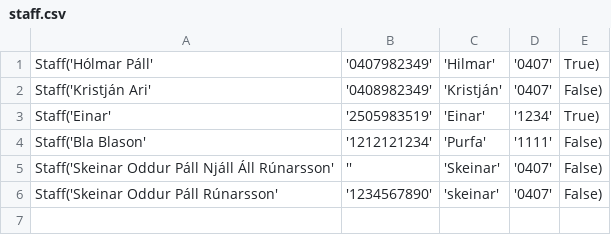
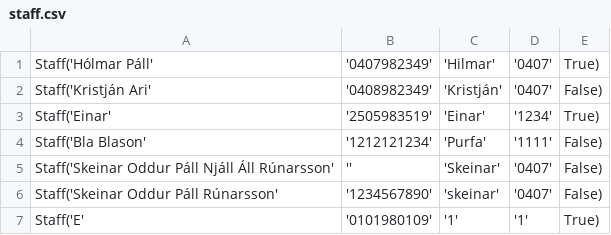
Before and after one commit to einaroddurpall/vln1, a CSV file: data/staff.csv, drawn as a sheet.

```diff
--- a/data/staff.csv
+++ b/data/staff.csv
@@ -6 +6,2 @@ Staff('Skeinar Oddur Páll Njáll Áll Rúnarsson','','Skeinar','0407',False)
 Staff('Skeinar Oddur Páll Rúnarsson','1234567890','skeinar','0407',False)
+Staff('E','0101980109','1','1',True)
```
Also changed, not shown: 3 other files.
